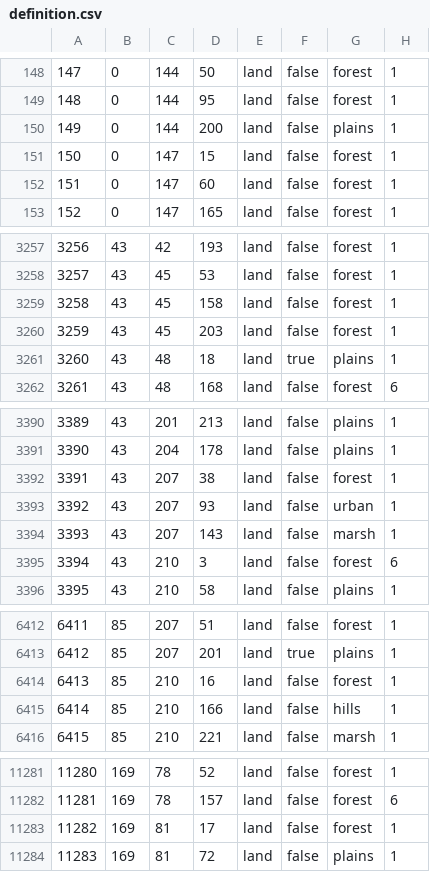
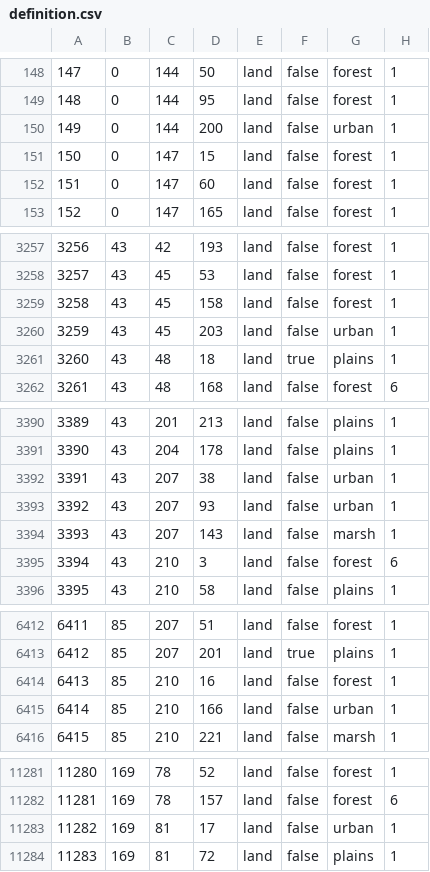
Before and after one commit to SPT-Mod-Dev/SPT-Mod-Dev, a CSV file: map/definition.csv, drawn as a sheet; only a part is shown, gaps mark what is left out; the diff covers the shown part only.

```diff
--- a/map/definition.csv
+++ b/map/definition.csv
@@ -149,3 +149,3 @@
 148;0;144;95;land;false;forest;1
-149;0;144;200;land;false;plains;1
+149;0;144;200;land;false;urban;1
 150;0;147;15;land;false;forest;1
@@ -3259,3 +3259,3 @@
 3258;43;45;158;land;false;forest;1
-3259;43;45;203;land;false;forest;1
+3259;43;45;203;land;false;urban;1
 3260;43;48;18;land;true;plains;1
@@ -3391,3 +3391,3 @@
 3390;43;204;178;land;false;plains;1
-3391;43;207;38;land;false;forest;1
+3391;43;207;38;land;false;urban;1
 3392;43;207;93;land;false;urban;1
@@ -6414,3 +6414,3 @@
 6413;85;210;16;land;false;forest;1
-6414;85;210;166;land;false;hills;1
+6414;85;210;166;land;false;urban;1
 6415;85;210;221;land;false;marsh;1
@@ -11282,3 +11282,3 @@
 11281;169;78;157;land;false;forest;6
-11282;169;81;17;land;false;forest;1
+11282;169;81;17;land;false;urban;1
 11283;169;81;72;land;false;plains;1
```
Also changed, not shown: 2 edited cells elsewhere in this file, 6 other files.
